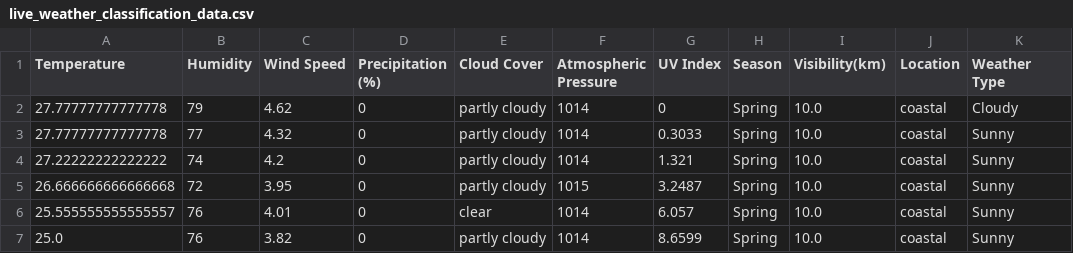
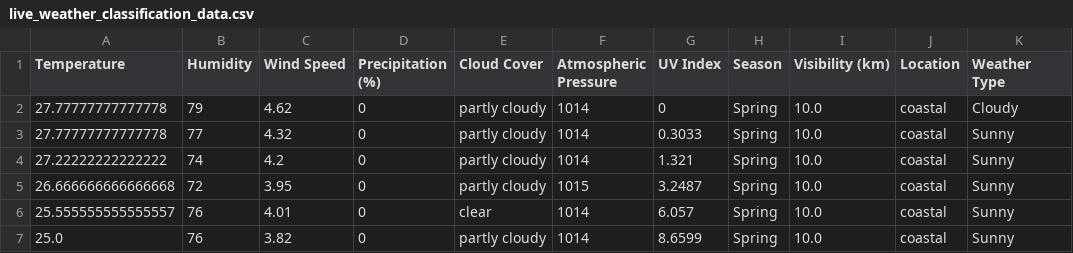
Before and after one commit to rhit-jaegerba/CSSE-MA415-Predicting-Weather, a CSV file: live_weather_classification_data.csv, drawn as a sheet; only a part is shown.

```diff
--- a/live_weather_classification_data.csv
+++ b/live_weather_classification_data.csv
@@ -1,2 +1,2 @@
-Temperature,Humidity,Wind Speed,Precipitation (%),Cloud Cover,Atmospheric Pressure,UV Index,Season,Visibility(km),Location,Weather Type
+Temperature,Humidity,Wind Speed,Precipitation (%),Cloud Cover,Atmospheric Pressure,UV Index,Season,Visibility (km),Location,Weather Type
 27.77777777777778,79,4.62,0,partly cloudy,1014,0,Spring,10.0,coastal,Cloudy
```
Also changed, not shown: 1 other file.
